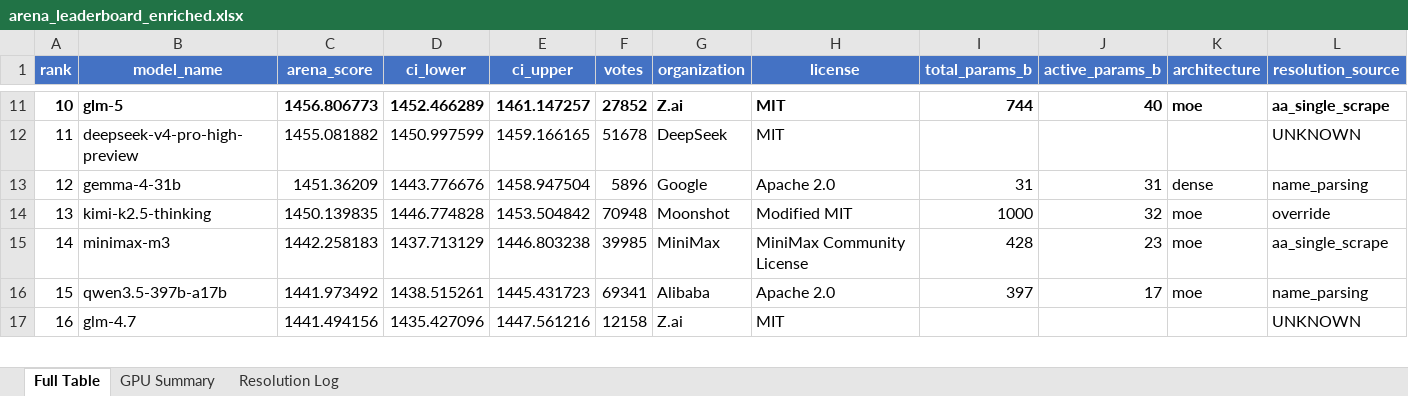
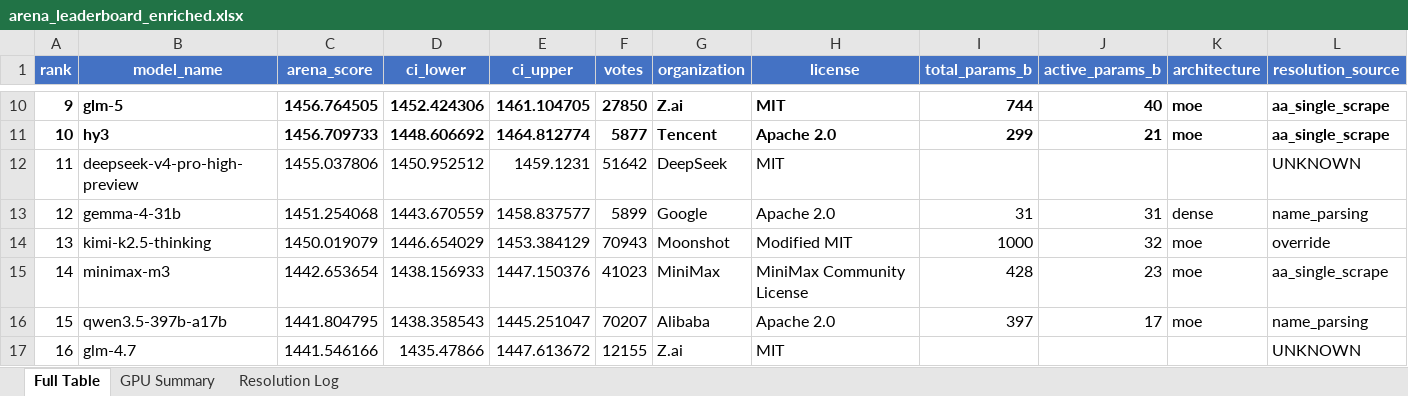
Before and after one commit to KayKv10/llm-arena-vram-calc, an Excel workbook: arena_enrichment/output/arena_leaderboard_enriched.xlsx, sheet Full Table, drawn as a sheet; only a part is shown, gaps mark what is left out; values as stored, in another font and other column widths than the file's, no borders; addresses are those after the commit; rows hold the shown columns only; the diff covers the shown part only; the diff names each change by its address in the sheet, - before the commit and + after, or states it on an @@ line.

```diff
--- a/arena_enrichment/output/arena_leaderboard_enriched.xlsx (sheet Full Table)
+++ b/arena_enrichment/output/arena_leaderboard_enriched.xlsx (sheet Full Table)
@@ column A (rank) renumbered from row 7 down @@
-C10 (arena_score): 1456.806773
+C10 (arena_score): 1456.764505
-D10 (ci_lower): 1452.466289
+D10 (ci_lower): 1452.424306
-E10 (ci_upper): 1461.147257
+E10 (ci_upper): 1461.104705
-F10 (votes): 27852
+F10 (votes): 27850
+row 11: 10 | hy3 | 1456.709733 | 1448.606692 | 1464.812774 | 5877 | Tencent | Apache 2.0 | 299 | 21 | moe | aa_single_scrape
-C12 (arena_score): 1455.081882
+C12 (arena_score): 1455.037806
-D12 (ci_lower): 1450.997599
+D12 (ci_lower): 1450.952512
-E12 (ci_upper): 1459.166165
+E12 (ci_upper): 1459.1231
-F12 (votes): 51678
+F12 (votes): 51642
-C13 (arena_score): 1451.36209
+C13 (arena_score): 1451.254068
-D13 (ci_lower): 1443.776676
+D13 (ci_lower): 1443.670559
-E13 (ci_upper): 1458.947504
+E13 (ci_upper): 1458.837577
-F13 (votes): 5896
+F13 (votes): 5899
-C14 (arena_score): 1450.139835
+C14 (arena_score): 1450.019079
-D14 (ci_lower): 1446.774828
+D14 (ci_lower): 1446.654029
-E14 (ci_upper): 1453.504842
+E14 (ci_upper): 1453.384129
-F14 (votes): 70948
+F14 (votes): 70943
-C15 (arena_score): 1442.258183
+C15 (arena_score): 1442.653654
-D15 (ci_lower): 1437.713129
+D15 (ci_lower): 1438.156933
-E15 (ci_upper): 1446.803238
+E15 (ci_upper): 1447.150376
-F15 (votes): 39985
+F15 (votes): 41023
-C16 (arena_score): 1441.973492
+C16 (arena_score): 1441.804795
-D16 (ci_lower): 1438.515261
+D16 (ci_lower): 1438.358543
-E16 (ci_upper): 1445.431723
+E16 (ci_upper): 1445.251047
-F16 (votes): 69341
+F16 (votes): 70207
-C17 (arena_score): 1441.494156
+C17 (arena_score): 1441.546166
-D17 (ci_lower): 1435.427096
+D17 (ci_lower): 1435.47866
-E17 (ci_upper): 1447.561216
+E17 (ci_upper): 1447.613672
-F17 (votes): 12158
+F17 (votes): 12155
```
Also changed, not shown: 7 added rows, 7 removed rows and 690 edited cells elsewhere in this sheet, sheet Resolution Log, sheet GPU Summary, 2 other files.
